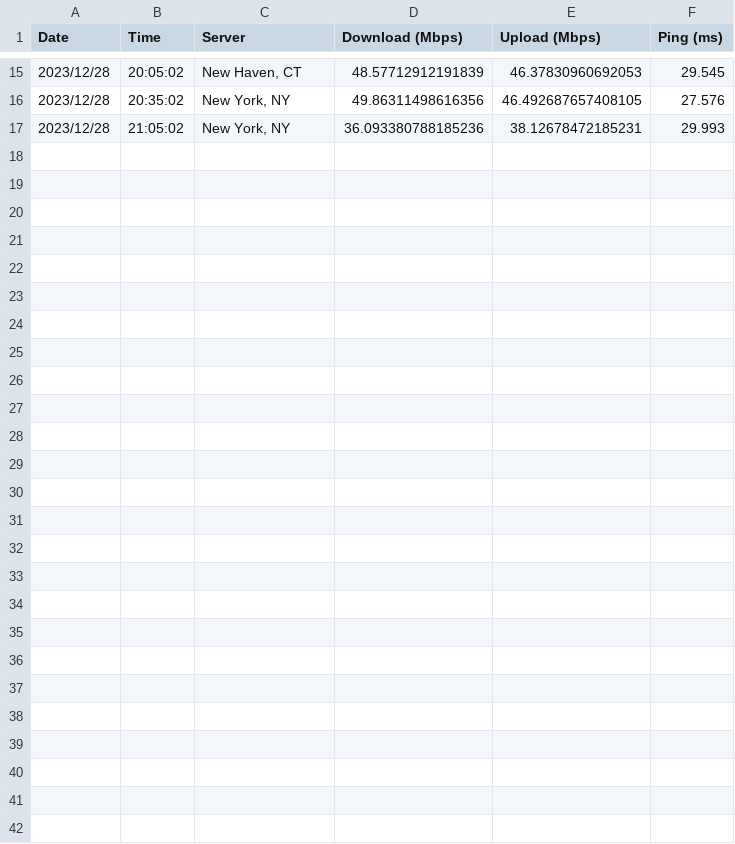
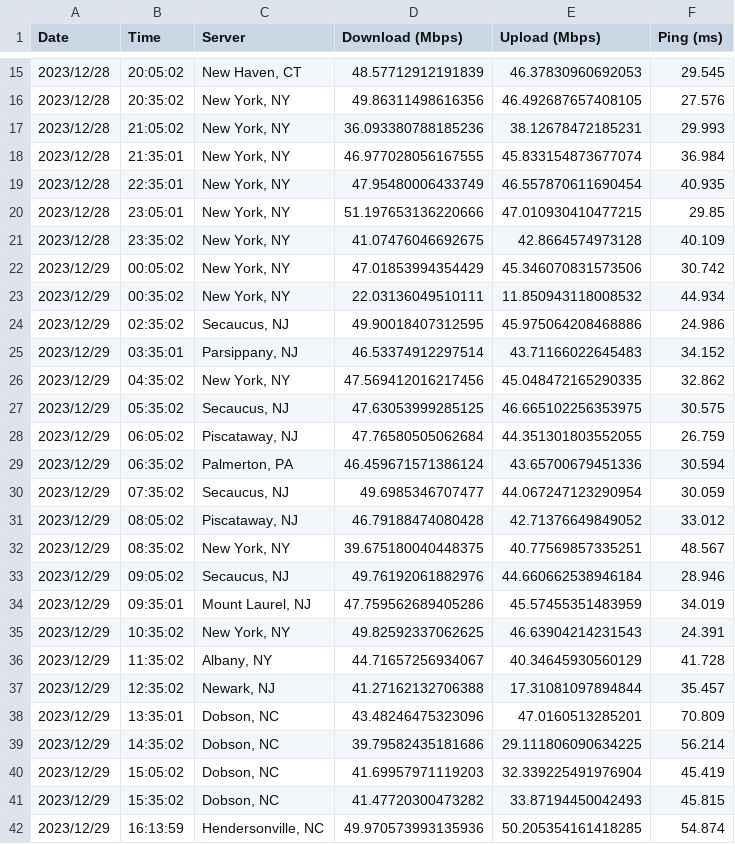
Before and after one commit to SnailDragon/NetworkData, a CSV file: output.csv, drawn as a sheet; only a part is shown, gaps mark what is left out; the diff names each change by its address in the sheet, - before the commit and + after, or states it on an @@ line.

Commit message:
output

```diff
--- a/output.csv
+++ b/output.csv
+row 18: 2023/12/28 | 21:35:01 | New York, NY | 46.977028056167555 | 45.833154873677074 | 36.984
+row 19: 2023/12/28 | 22:35:01 | New York, NY | 47.95480006433749 | 46.557870611690454 | 40.935
+row 20: 2023/12/28 | 23:05:01 | New York, NY | 51.197653136220666 | 47.010930410477215 | 29.85
+row 21: 2023/12/28 | 23:35:02 | New York, NY | 41.07476046692675 | 42.8664574973128 | 40.109
+row 22: 2023/12/29 | 00:05:02 | New York, NY | 47.01853994354429 | 45.346070831573506 | 30.742
+row 23: 2023/12/29 | 00:35:02 | New York, NY | 22.03136049510111 | 11.850943118008532 | 44.934
+row 24: 2023/12/29 | 02:35:02 | Secaucus, NJ | 49.90018407312595 | 45.975064208468886 | 24.986
+row 25: 2023/12/29 | 03:35:01 | Parsippany, NJ | 46.53374912297514 | 43.71166022645483 | 34.152
+row 26: 2023/12/29 | 04:35:02 | New York, NY | 47.569412016217456 | 45.048472165290335 | 32.862
+row 27: 2023/12/29 | 05:35:02 | Secaucus, NJ | 47.63053999285125 | 46.665102256353975 | 30.575
+row 28: 2023/12/29 | 06:05:02 | Piscataway, NJ | 47.76580505062684 | 44.351301803552055 | 26.759
+row 29: 2023/12/29 | 06:35:02 | Palmerton, PA | 46.459671571386124 | 43.65700679451336 | 30.594
+row 30: 2023/12/29 | 07:35:02 | Secaucus, NJ | 49.6985346707477 | 44.067247123290954 | 30.059
+row 31: 2023/12/29 | 08:05:02 | Piscataway, NJ | 46.79188474080428 | 42.71376649849052 | 33.012
+row 32: 2023/12/29 | 08:35:02 | New York, NY | 39.675180040448375 | 40.77569857335251 | 48.567
+row 33: 2023/12/29 | 09:05:02 | Secaucus, NJ | 49.76192061882976 | 44.660662538946184 | 28.946
+row 34: 2023/12/29 | 09:35:01 | Mount Laurel, NJ | 47.759562689405286 | 45.57455351483959 | 34.019
+row 35: 2023/12/29 | 10:35:02 | New York, NY | 49.82592337062625 | 46.63904214231543 | 24.391
+row 36: 2023/12/29 | 11:35:02 | Albany, NY | 44.71657256934067 | 40.34645930560129 | 41.728
+row 37: 2023/12/29 | 12:35:02 | Newark, NJ | 41.27162132706388 | 17.31081097894844 | 35.457
+row 38: 2023/12/29 | 13:35:01 | Dobson, NC | 43.48246475323096 | 47.0160513285201 | 70.809
+row 39: 2023/12/29 | 14:35:02 | Dobson, NC | 39.79582435181686 | 29.111806090634225 | 56.214
+row 40: 2023/12/29 | 15:05:02 | Dobson, NC | 41.69957971119203 | 32.339225491976904 | 45.419
+row 41: 2023/12/29 | 15:35:02 | Dobson, NC | 41.47720300473282 | 33.87194450042493 | 45.815
+row 42: 2023/12/29 | 16:13:59 | Hendersonville, NC | 49.970573993135936 | 50.205354161418285 | 54.874
```
